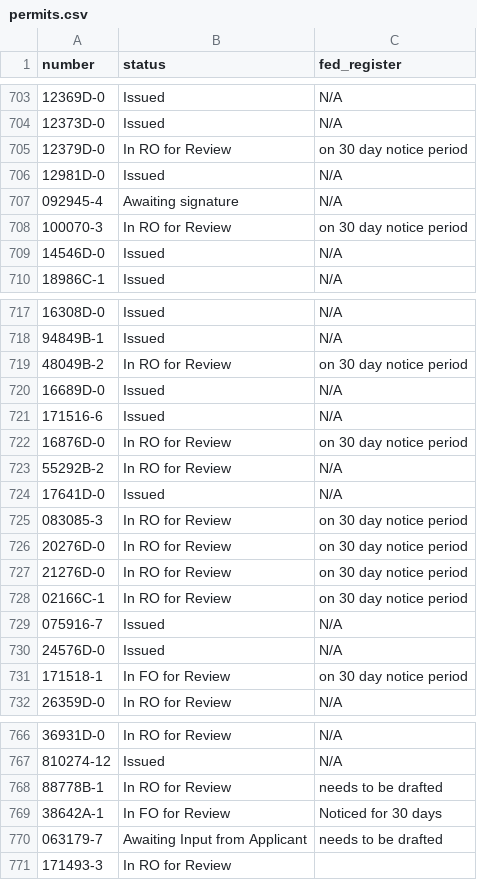
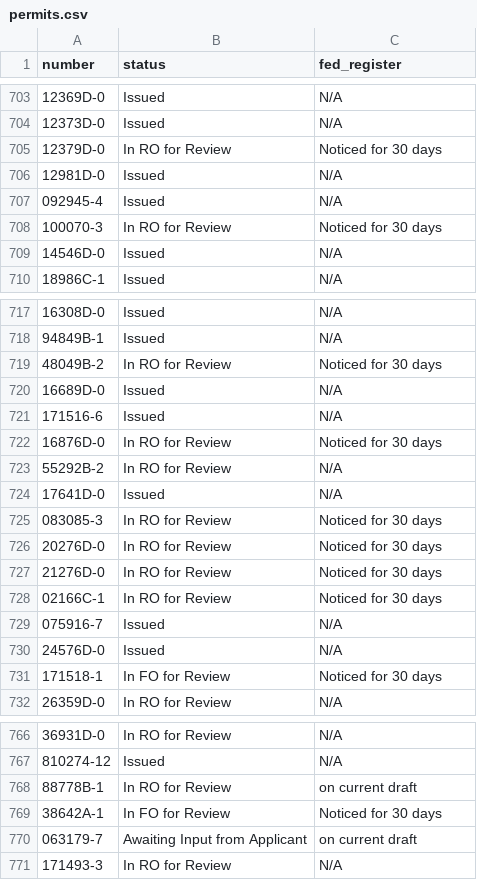
Before and after one commit to ktaylor63/southeast, a CSV file: src/data/permits.csv, drawn as a sheet; only a part is shown, gaps mark what is left out; the diff covers the shown part only; the diff names each change by its address in the sheet, - before the commit and + after, or states it on an @@ line.

Commit message:
Update permit data

```diff
--- a/src/data/permits.csv
+++ b/src/data/permits.csv
-C705 (fed_register): on 30 day notice period
+C705 (fed_register): Noticed for 30 days
-B707 (status): Awaiting signature
+B707 (status): Issued
-C708 (fed_register): on 30 day notice period
+C708 (fed_register): Noticed for 30 days
-C719 (fed_register): on 30 day notice period
+C719 (fed_register): Noticed for 30 days
-C722 (fed_register): on 30 day notice period
+C722 (fed_register): Noticed for 30 days
-C725:C728 (fed_register): on 30 day notice period
+C725:C728 (fed_register): Noticed for 30 days
-C731 (fed_register): on 30 day notice period
+C731 (fed_register): Noticed for 30 days
-C768 (fed_register): needs to be drafted
+C768 (fed_register): on current draft
-C770 (fed_register): needs to be drafted
+C770 (fed_register): on current draft
-C771 (fed_register): (empty)
+C771 (fed_register): N/A
```
Also changed, not shown: 5 edited cells elsewhere in this file.
